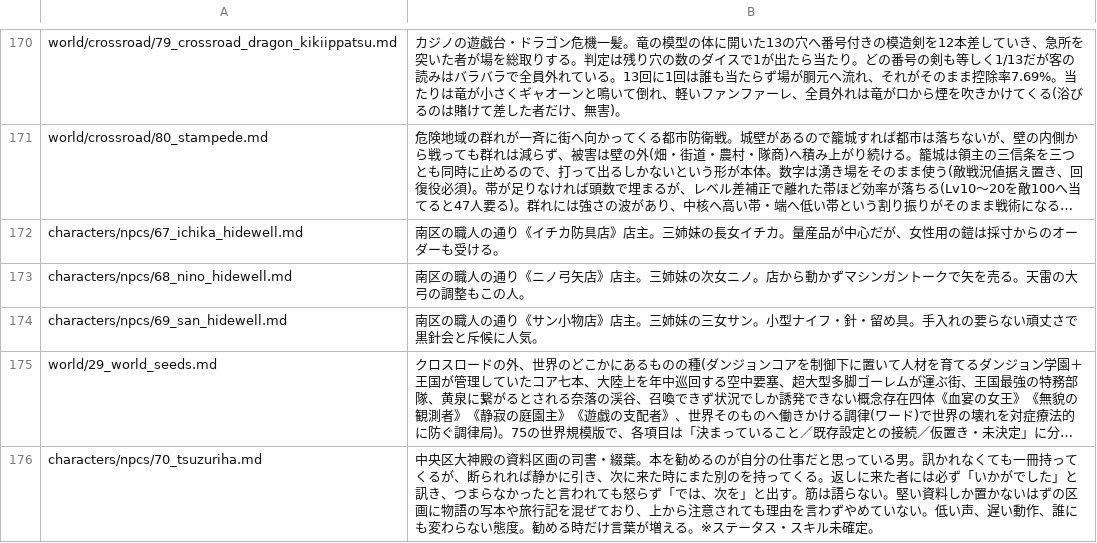
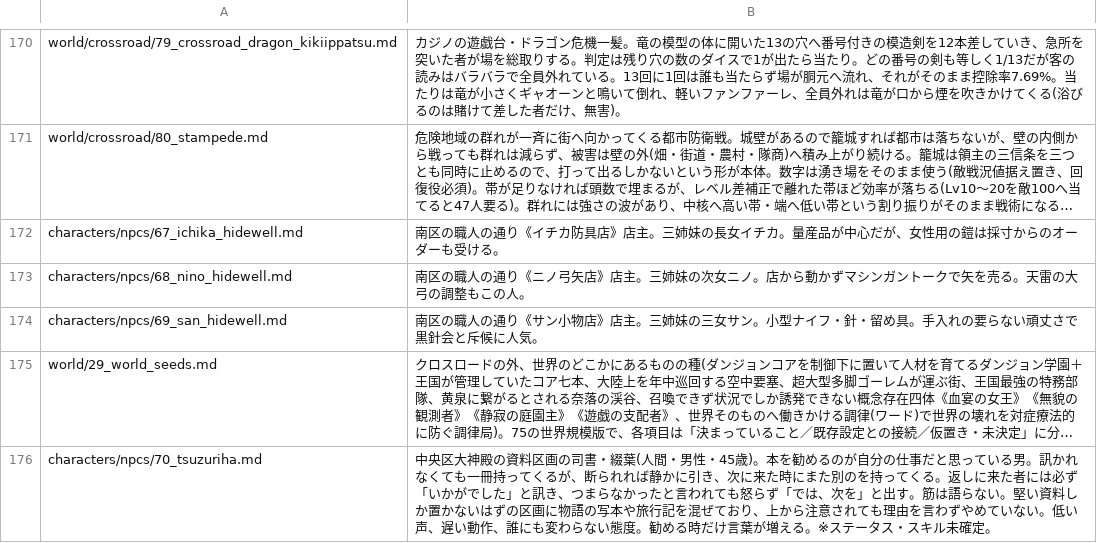
Before and after one commit to akisumann/123, a TSV file: tools/summaries.tsv, drawn as a sheet; only a part is shown, gaps mark what is left out; long unchanged cells end in …; the diff names each change by its address in the sheet, - before the commit and + after, or states it on an @@ line.

```diff
--- a/tools/summaries.tsv
+++ b/tools/summaries.tsv
-B176: …書・綴葉。本を勧…
+B176: …書・綴葉(人間・男性・45歳)。本を勧…
```
Also changed, not shown: 4 other files.
